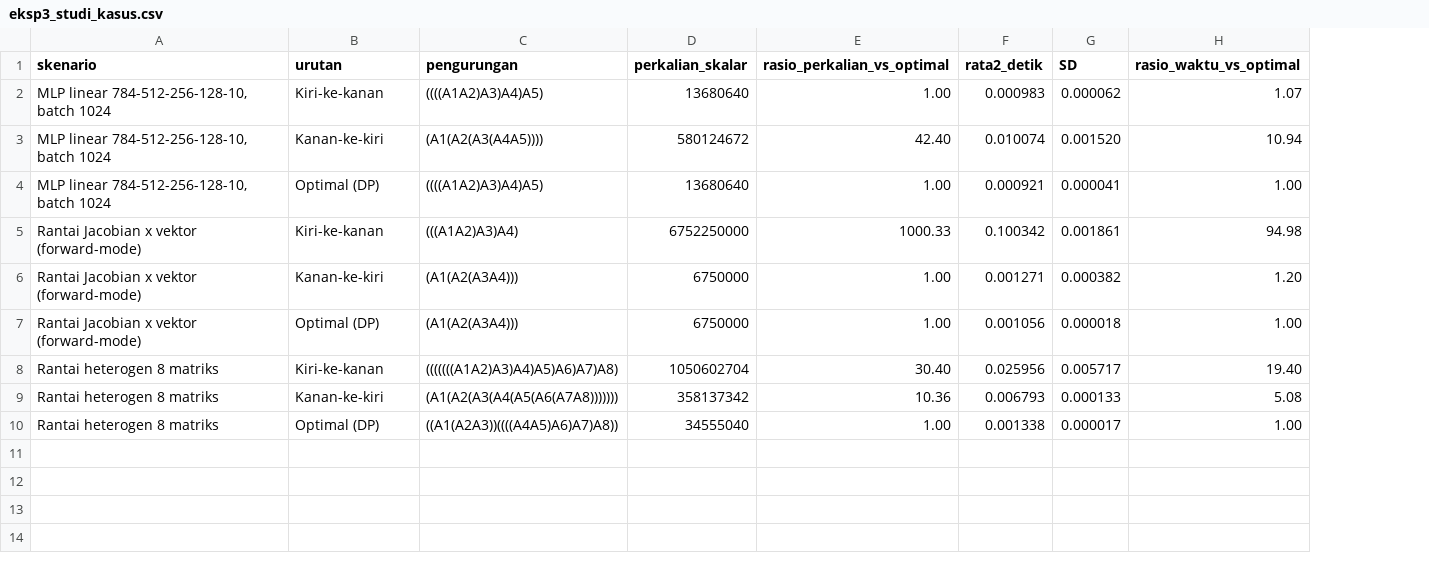
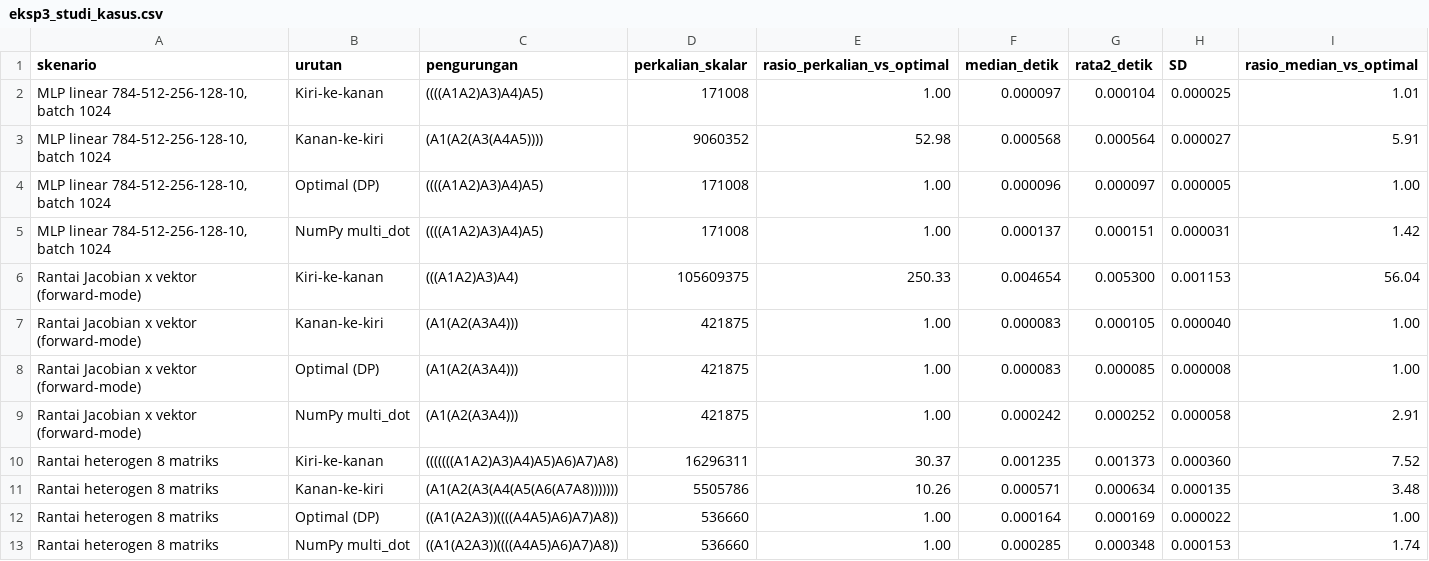
Before and after one commit to SandiMukti/matrix-chain-multiplication, a CSV file: program/hasil/eksp3_studi_kasus.csv, drawn as a sheet; removed rows and columns are numbered as before the commit, all else as after; the diff names each change by its address in the sheet, - before the commit and + after, or states it on an @@ line.

Commit message:
Update CSV data and images for performance benchmarks in matrix chain multiplication

```diff
--- a/program/hasil/eksp3_studi_kasus.csv
+++ b/program/hasil/eksp3_studi_kasus.csv
+column F (median_detik), rows 2-4: 0.000097 | 0.000568 | 0.000096; rows 6-8: 0.004654 | 0.000083 | 0.000083; rows 10-12: 0.001235 | 0.000571 | 0.000164
-column H (rasio_waktu_vs_optimal), rows 2-10: 1.07 | 10.94 | 1.00 | 94.98 | 1.20 | 1.00 | 19.40 | 5.08 | 1.00
+column I (rasio_median_vs_optimal), rows 2-4: 1.01 | 5.91 | 1.00; rows 6-8: 56.04 | 1.00 | 1.00; rows 10-12: 7.52 | 3.48 | 1.00
-D2 (perkalian_skalar): 13680640
+D2 (perkalian_skalar): 171008
-G2 (rata2_detik): 0.000983
+G2 (rata2_detik): 0.000104
-H2 (SD): 0.000062
+H2 (SD): 0.000025
-D3 (perkalian_skalar): 580124672
+D3 (perkalian_skalar): 9060352
-E3 (rasio_perkalian_vs_optimal): 42.40
+E3 (rasio_perkalian_vs_optimal): 52.98
-G3 (rata2_detik): 0.010074
+G3 (rata2_detik): 0.000564
-H3 (SD): 0.001520
+H3 (SD): 0.000027
-D4 (perkalian_skalar): 13680640
+D4 (perkalian_skalar): 171008
-G4 (rata2_detik): 0.000921
+G4 (rata2_detik): 0.000097
-H4 (SD): 0.000041
+H4 (SD): 0.000005
+row 5: MLP linear 784-512-256-128-10, batch 1024 | NumPy multi_dot | ((((A1A2)A3)A4)A5) | 171008 | 1.00 | 0.000137 | 0.000151 | 0.000031 | 1.42
-D6 (perkalian_skalar): 6752250000
+D6 (perkalian_skalar): 105609375
-E6 (rasio_perkalian_vs_optimal): 1000.33
+E6 (rasio_perkalian_vs_optimal): 250.33
-G6 (rata2_detik): 0.100342
+G6 (rata2_detik): 0.005300
-H6 (SD): 0.001861
+H6 (SD): 0.001153
-D7:D8 (perkalian_skalar): 6750000
+D7:D8 (perkalian_skalar): 421875
-G7 (rata2_detik): 0.001271
+G7 (rata2_detik): 0.000105
-H7 (SD): 0.000382
+H7 (SD): 0.000040
-G8 (rata2_detik): 0.001056
+G8 (rata2_detik): 0.000085
-H8 (SD): 0.000018
+H8 (SD): 0.000008
+row 9: Rantai Jacobian x vektor (forward-mode) | NumPy multi_dot | (A1(A2(A3A4))) | 421875 | 1.00 | 0.000242 | 0.000252 | 0.000058 | 2.91
-D10 (perkalian_skalar): 1050602704
+D10 (perkalian_skalar): 16296311
-E10 (rasio_perkalian_vs_optimal): 30.40
+E10 (rasio_perkalian_vs_optimal): 30.37
-G10 (rata2_detik): 0.025956
+G10 (rata2_detik): 0.001373
-H10 (SD): 0.005717
+H10 (SD): 0.000360
-D11 (perkalian_skalar): 358137342
+D11 (perkalian_skalar): 5505786
-E11 (rasio_perkalian_vs_optimal): 10.36
+E11 (rasio_perkalian_vs_optimal): 10.26
-G11 (rata2_detik): 0.006793
+G11 (rata2_detik): 0.000634
-H11 (SD): 0.000133
+H11 (SD): 0.000135
-D12 (perkalian_skalar): 34555040
+D12 (perkalian_skalar): 536660
-G12 (rata2_detik): 0.001338
+G12 (rata2_detik): 0.000169
-H12 (SD): 0.000017
+H12 (SD): 0.000022
+row 13: Rantai heterogen 8 matriks | NumPy multi_dot | ((A1(A2A3))((((A4A5)A6)A7)A8)) | 536660 | 1.00 | 0.000285 | 0.000348 | 0.000153 | 1.74
```
Also changed, not shown: program/hasil/eksp2_dp_vs_bruteforce.csv, 4 other files.
